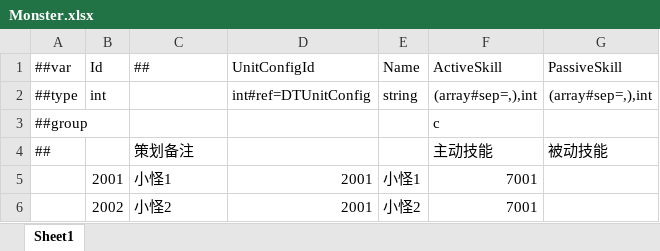
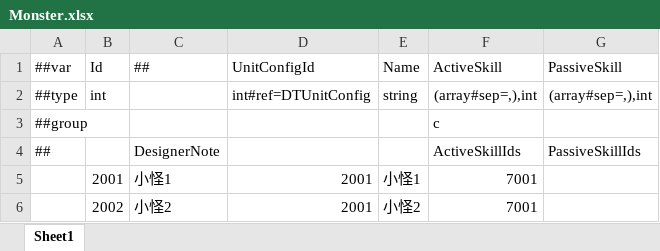
Before and after one commit to a38782615/GameDevelopmentKit, an Excel workbook: Design/Excel/ET/Datas/Game/Monster.xlsx, sheet Sheet1, drawn as a sheet; values as stored, in another font and other column widths than the file's, no borders; removed rows and columns are numbered as before the commit, all else as after; the diff names each change by its address in the sheet, - before the commit and + after, or states it on an @@ line.

```diff
--- a/Design/Excel/ET/Datas/Game/Monster.xlsx (sheet Sheet1)
+++ b/Design/Excel/ET/Datas/Game/Monster.xlsx (sheet Sheet1)
-row 4: ## |  | 策划备注 |  |  | 主动技能 | 被动技能
+row 4: ## |  | DesignerNote |  |  | ActiveSkillIds | PassiveSkillIds
```
Also changed, not shown: Design/Excel/ET/Datas/Game/Hero.xlsx, Design/Excel/ET/Datas/Game/Skill.xlsx, 48 other files.
